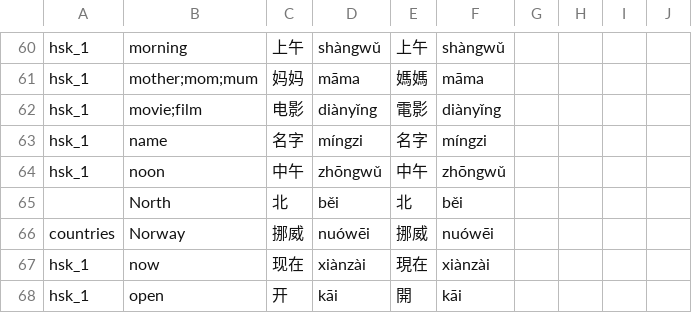
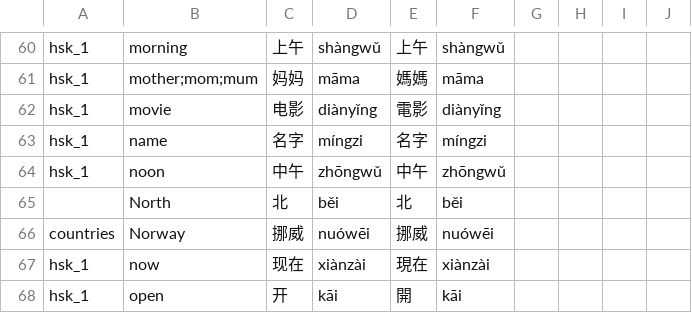
Before and after one commit to MikeBikeLA/Translateral, a CSV file: vocab.csv, drawn as a sheet; only a part is shown, gaps mark what is left out.

Commit message:
removed film from github master dict

```diff
--- a/vocab.csv
+++ b/vocab.csv
@@ -61,3 +61,3 @@ hsk_1,morning,上午,shàngwǔ,上午,shàngwǔ,,,,
 hsk_1,mother;mom;mum,妈妈,māma,媽媽,māma,,,,
-hsk_1,movie;film,电影,diànyǐng,電影,diànyǐng,,,,
+hsk_1,movie,电影,diànyǐng,電影,diànyǐng,,,,
 hsk_1,name,名字,míngzi,名字,míngzi,,,,
```
